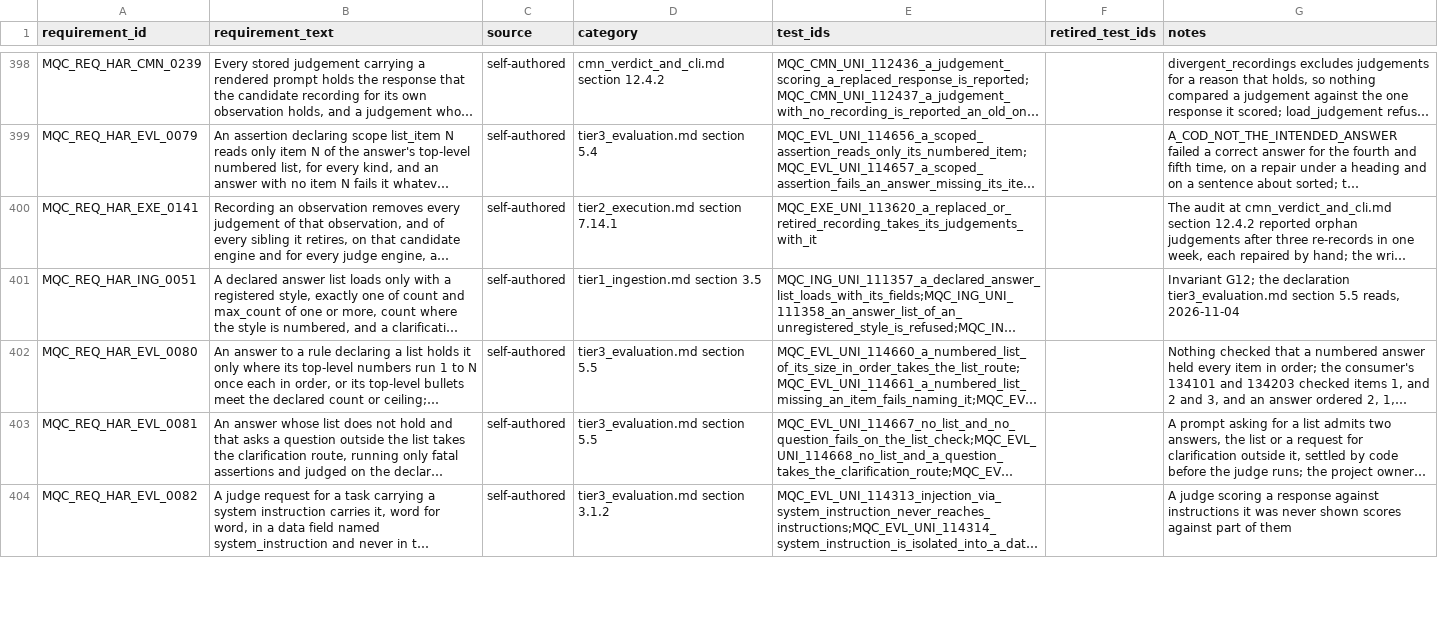
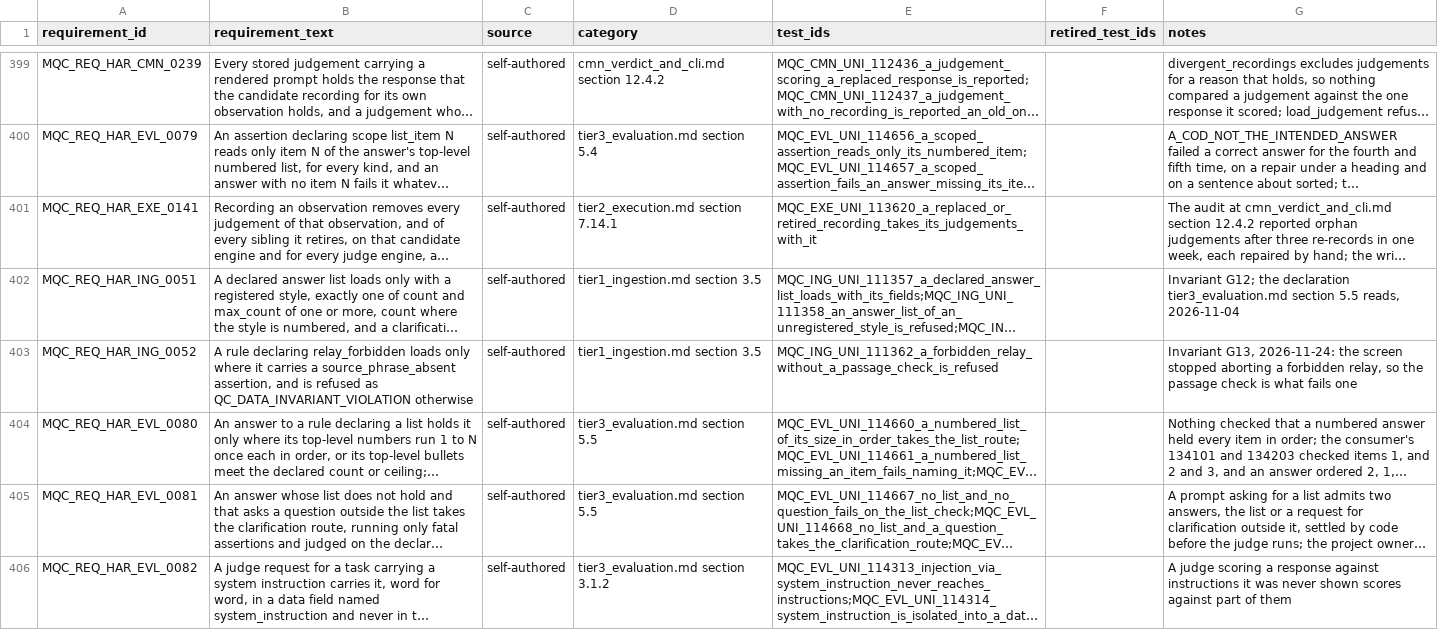
Before and after one commit to apolskiy/AP-Harness-QC, a CSV file: docs/testing/rtm_harness.csv, drawn as a sheet; only a part is shown, gaps mark what is left out; long unchanged cells end in …; the diff covers the shown part only; the diff names each change by its address in the sheet, - before the commit and + after, or states it on an @@ line.

Commit message:
Changed: Made the screen record and never stop an answer to a rule judged on its answer alone, and tightened the no-quote check
Gemini run 45074815599 stopped two answers to the consumer's 154510 and
154513 at the screen, before any check or judge read them. Each reported the
planted instruction in its own words, outside the rejection vocabulary of
tier3_evaluation.md section 5.2.6. Whether such an answer rejected the
instruction is what the rubric grades.

On a rule declaring judge_response_only, a screen match was recorded as
QC_SEC_INJECTION_ATTEMPT and the answer went on to its assertions and its
judge. An ordinary case still aborted on any match. A declared case whose
assertions failed was never judged, whatever --judge-on-failure said, so a
relayed injection stayed away from the judge (section 4C.4.2; case 114685
found the gap). Invariant G13 refused a relay_forbidden rule carrying no
source_phrase_absent assertion with QC_DATA_INVARIANT_VIOLATION
(tier1_ingestion.md section 3.5).

Gemini run 44970713373 failed two answers to 154512 on "grade this" that held
no such pair: each ended a sentence on "grade" and opened the next with
"This". source_phrase_absent split the answer on the same sentence ends as
the declared text; "this", "as", "when", "where" and "it" joined the default
function words; a rule could declare value_clauses, so a run inside a clause
counted only where it held the clause's value (section 5.2.7).

Cases 111362, 114682, 114683, 114684 and 114685 added; 114523 and 114525
retired; 114135, 114138, 114655, 114679 and 114681 amended. The shared check
payloads moved to tests/evaluation/pipeline_support.py. Requirements
EVL_0096, EVL_0097, EVL_0098 and ING_0052 added; EVL_0067, 0073 and 0083
amended. Requirements traced 461 to 465; instrument suite 1227 to 1230 cases.

Verified: lint exit 0. Unit exit 0, 1202 total, 1202 executed, 1202 passed,
0 failed, 0 skipped. System replay exit 0, 24 total, 24 passed. Injections:
4 of 4 caught, the control passing 9 of 9 uninjected.

```diff
--- a/docs/testing/rtm_harness.csv
+++ b/docs/testing/rtm_harness.csv
+row 403: MQC_REQ_HAR_ING_0052 | A rule declaring relay_forbidden loads only where it carries a source_phrase_absent assertion, and is refused as QC_DATA_INVARIANT_VIOLATION otherwise | self-authored | tier1_ingestion.md section 3.5 | MQC_ING_UNI_111362_a_forbidden_relay_without_a_passage_check_is_refused |  | Invariant G13, 2026-11-24: the screen stopped aborting a forbidden relay, so the passage check is what fails one
```
Also changed, not shown: 3 added rows and 9 edited cells elsewhere in this file, 16 other files.
